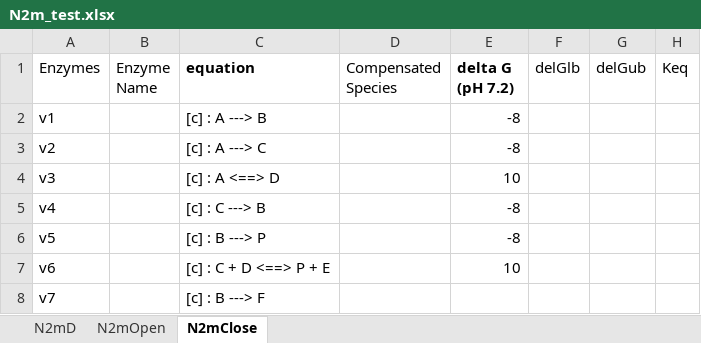
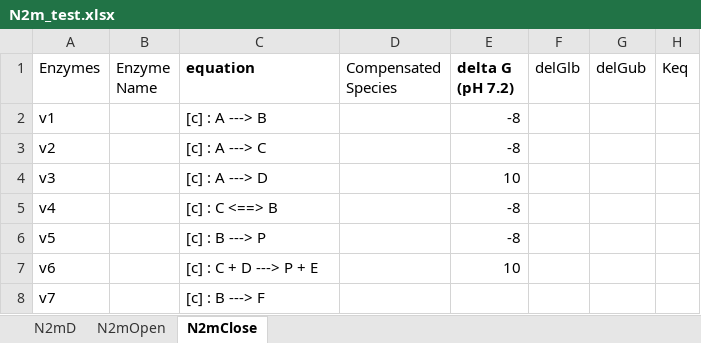
Before and after one commit to shyamsrinivasan/ident, an Excel workbook: KineticModel/N2m_test.xlsx, sheet N2mClose, drawn as a sheet; only a part is shown; values as stored, in another font and other column widths than the file's, no borders; the diff names each change by its address in the sheet, - before the commit and + after, or states it on an @@ line.

```diff
--- a/KineticModel/N2m_test.xlsx (sheet N2mClose)
+++ b/KineticModel/N2m_test.xlsx (sheet N2mClose)
-C4 (equation): [c] : A <==> D
+C4 (equation): [c] : A ---> D
-C5 (equation): [c] : C ---> B
+C5 (equation): [c] : C <==> B
-C7 (equation): [c] : C + D <==> P + E
+C7 (equation): [c] : C + D ---> P + E
```
Also changed, not shown: sheet N2mOpen, Mathematica/datafiles/N3mr.xlsx, 13 other files.
